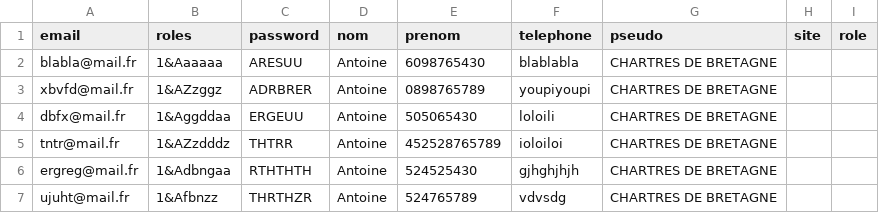
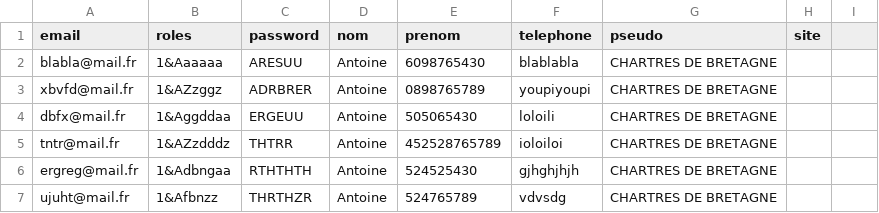
Before and after one commit to JB-Ginguene/sortir.com, a CSV file: public/data/data.csv, drawn as a sheet.

Commit message:
Integration par fichier en format csv OK = reste password à hasher

```diff
--- a/public/data/data.csv
+++ b/public/data/data.csv
@@ -1,2 +1,2 @@
-email;roles;password;nom;prenom;telephone;pseudo;site;role
+email;roles;password;nom;prenom;telephone;pseudo;site;
 blabla@mail.fr;1&Aaaaaa;ARESUU;Antoine;6098765430;blablabla;CHARTRES DE BRETAGNE
```
Also changed, not shown: 1 other file.
